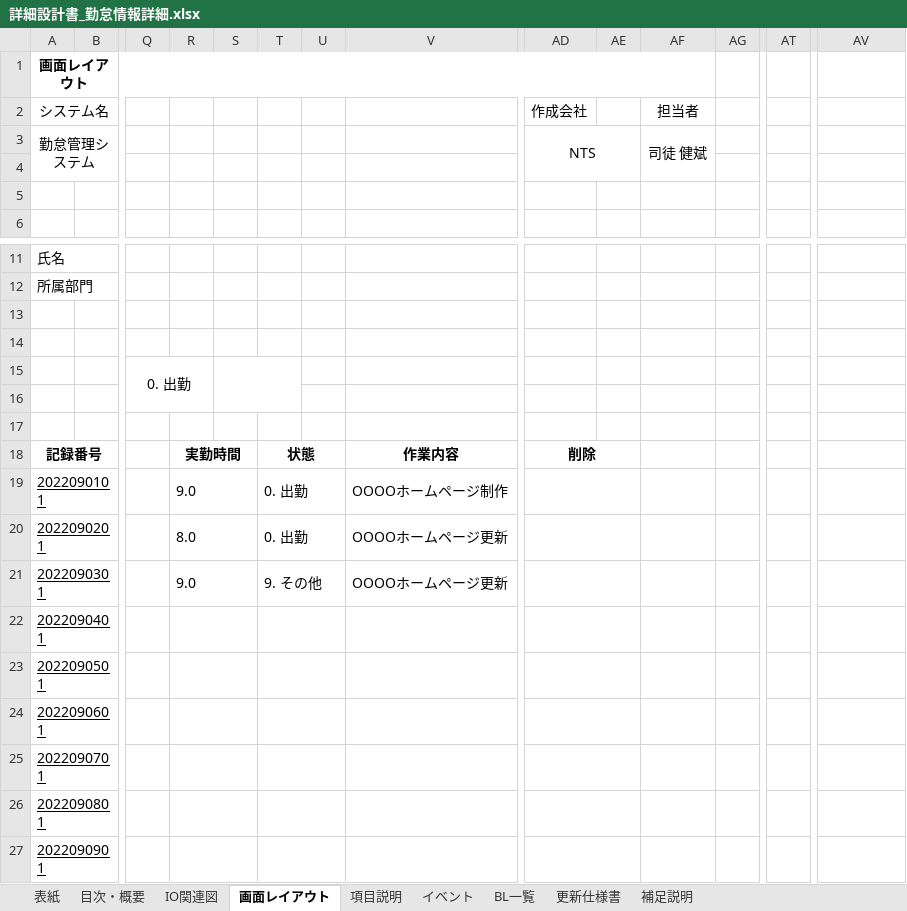
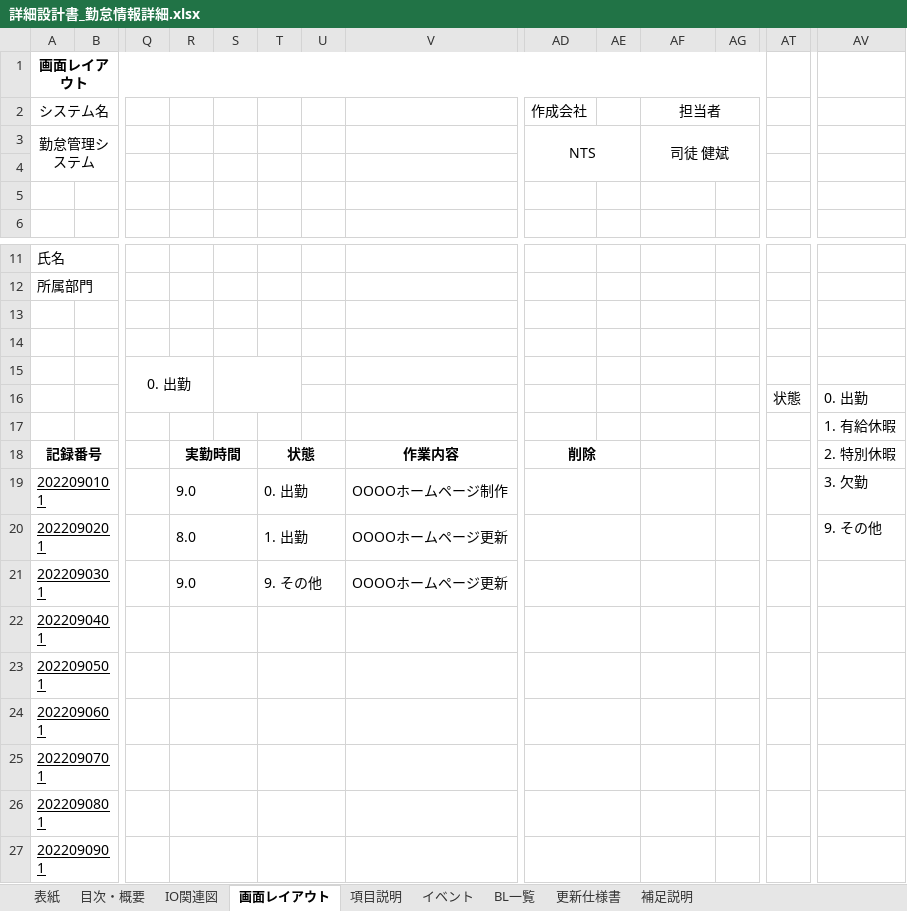
Before and after one commit to Takukun1114/202209-, an Excel workbook: 02_詳細設計書/02_内部レビュー/チーム2/詳細設計書_勤怠情報詳細.xlsx, sheet 画面レイアウト, drawn as a sheet; only a part is shown, gaps mark what is left out; values as stored, in another font and other column widths than the file's, no borders; charts and pictures not drawn; removed rows and columns are numbered as before the commit, all else as after; rows hold the shown columns only; the diff names each change by its address in the sheet, - before the commit and + after, or states it on an @@ line.

Commit message:
Add files via upload

```diff
--- a/02_詳細設計書/02_内部レビュー/チーム2/詳細設計書_勤怠情報詳細.xlsx (sheet 画面レイアウト)
+++ b/02_詳細設計書/02_内部レビュー/チーム2/詳細設計書_勤怠情報詳細.xlsx (sheet 画面レイアウト)
-A1:AF1 merged
+A1:AG1 merged
+AF2:AG2 merged
-AF3:AF4 merged
+AF3:AG4 merged
-row 16: (empty)
+row 16:  |  |  |  |  |  |  |  |  |  |  |  | 状態 | 0. 出勤
-AV17: (empty)
+AV17: 1. 有給休暇
-AV18: (empty)
+AV18: 2. 特別休暇
-AV19: (empty)
+AV19: 3. 欠勤
-T20: 0. 出勤
+T20: 1. 出勤
-AV20: (empty)
+AV20: 9. その他
```
